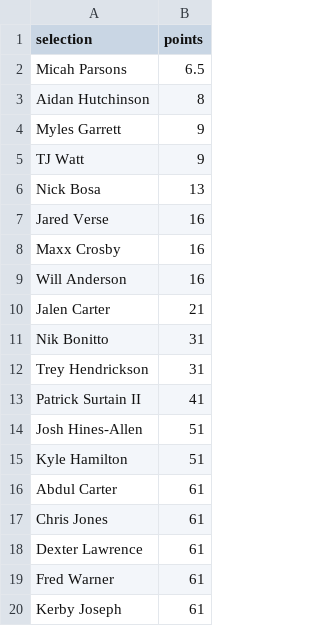
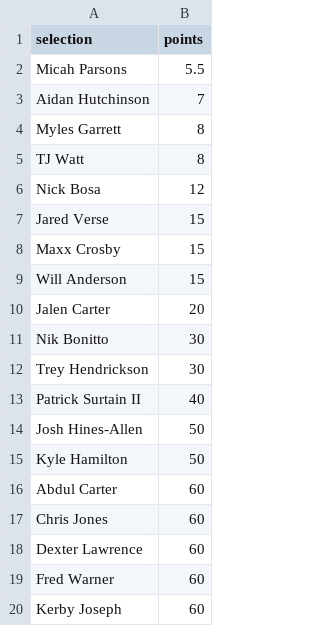
Before and after one commit to fluidraccoon/nfl-predictions-2025, a CSV file: categories/dpoy.csv, drawn as a sheet.

```diff
--- a/categories/dpoy.csv
+++ b/categories/dpoy.csv
@@ -1,20 +1,20 @@
 selection,points
-Micah Parsons,6.5
-Aidan Hutchinson,8
-Myles Garrett,9
-TJ Watt,9
-Nick Bosa,13
-Jared Verse,16
-Maxx Crosby,16
-Will Anderson,16
-Jalen Carter,21
-Nik Bonitto,31
-Trey Hendrickson,31
-Patrick Surtain II,41
-Josh Hines-Allen,51
-Kyle Hamilton,51
-Abdul Carter,61
-Chris Jones,61
-Dexter Lawrence,61
-Fred Warner,61
-Kerby Joseph,61
+Micah Parsons,5.5
+Aidan Hutchinson,7
+Myles Garrett,8
+TJ Watt,8
+Nick Bosa,12
+Jared Verse,15
+Maxx Crosby,15
+Will Anderson,15
+Jalen Carter,20
+Nik Bonitto,30
+Trey Hendrickson,30
+Patrick Surtain II,40
+Josh Hines-Allen,50
+Kyle Hamilton,50
+Abdul Carter,60
+Chris Jones,60
+Dexter Lawrence,60
+Fred Warner,60
+Kerby Joseph,60
```
Also changed, not shown: categories/afc_winner.csv, categories/mvp.csv, 6 other files.
